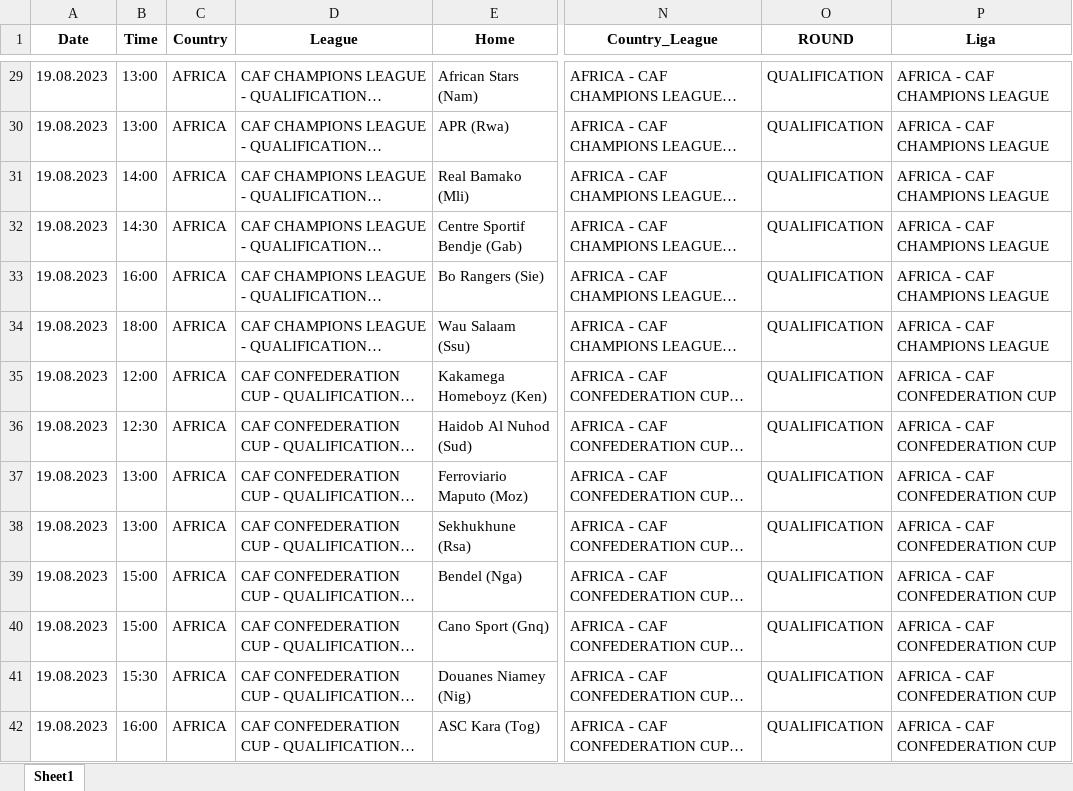
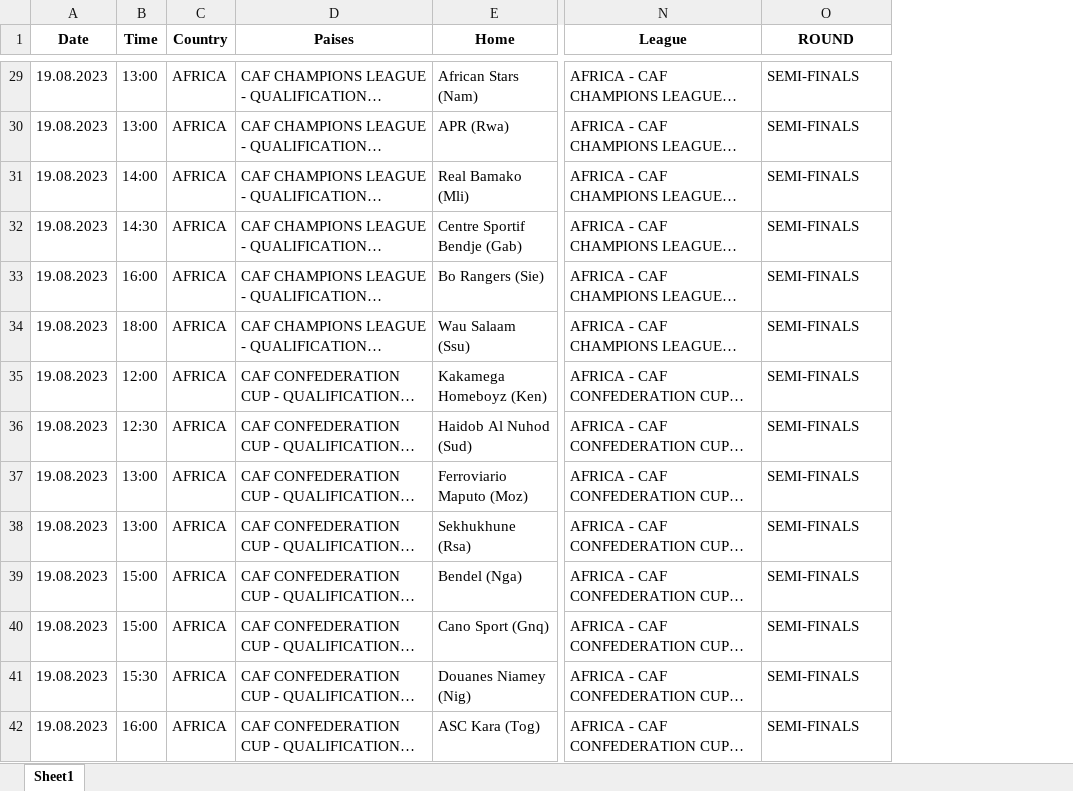
Before and after one commit to scooby75/bdfootball, an Excel workbook: jogos_do_dia.xlsx, sheet Sheet1, drawn as a sheet; only a part is shown, gaps mark what is left out; long unchanged cells end in …; values as stored, in another font and other column widths than the file's, no borders; the diff covers the shown part only; the diff names each change by its address in the sheet, - before the commit and + after, or states it on an @@ line.

```diff
--- a/jogos_do_dia.xlsx (sheet Sheet1)
+++ b/jogos_do_dia.xlsx (sheet Sheet1)
-column P (Liga), rows 29-42: AFRICA - CAF CHAMPIONS LEAGUE | AFRICA - CAF CHAMPIONS LEAGUE | AFRICA - CAF CHAMPIONS LEAGUE | AFRICA - CAF CHAMPIONS LEAGUE | AFRICA - CAF CHAMPIONS LEAGUE | AFRICA - CAF CHAMPIONS LEAGUE | AFRICA - CAF CONFEDERATION CUP | AFRICA - CAF CONFEDERATION CUP | AFRICA - CAF CONFEDERATION CUP | AFRICA - CAF CONFEDERATION CUP | AFRICA - CAF CONFEDERATION CUP | AFRICA - CAF CONFEDERATION CUP | AFRICA - CAF CONFEDERATION CUP | AFRICA - CAF CONFEDERATION CUP
-D1: League
+D1: Paises
-N1: Country_League
+N1: League
-O29:O42 (ROUND): QUALIFICATION
+O29:O42 (ROUND): SEMI-FINALS
```
Also changed, not shown: 587 edited cells elsewhere in this sheet.
